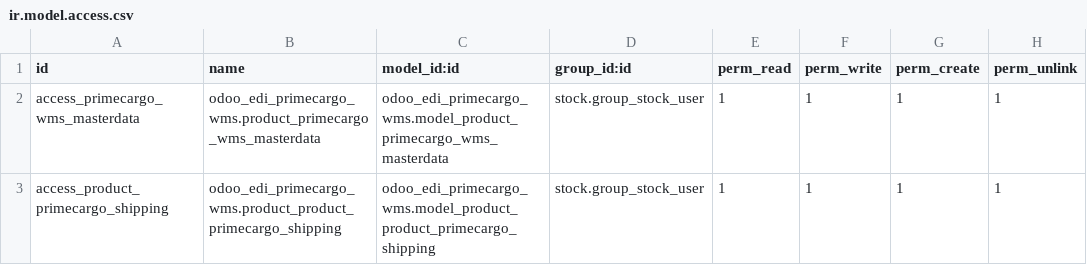
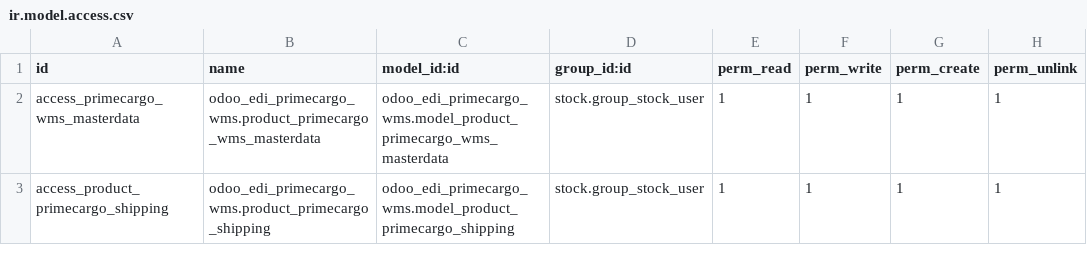
Before and after one commit to prominatedk/odoo_sh_prominatedk, a CSV file: odoo_edi_primecargo_wms/security/ir.model.access.csv, drawn as a sheet.

Commit message:
Fix access rights

```diff
--- a/odoo_edi_primecargo_wms/security/ir.model.access.csv
+++ b/odoo_edi_primecargo_wms/security/ir.model.access.csv
@@ -2,2 +2,2 @@ id,name,model_id:id,group_id:id,perm_read,perm_write,perm_create,perm_unlink
 access_primecargo_wms_masterdata,odoo_edi_primecargo_wms.product_primecargo_wms_masterdata,odoo_edi_primecargo_wms.model_product_primecargo_wms_masterdata,stock.group_stock_user,1,1,1,1
-access_product_primecargo_shipping,odoo_edi_primecargo_wms.product_product_primecargo_shipping,odoo_edi_primecargo_wms.model_product_product_primecargo_shipping,stock.group_stock_user,1,1,1,1
+access_product_primecargo_shipping,odoo_edi_primecargo_wms.product_primecargo_shipping,odoo_edi_primecargo_wms.model_product_primecargo_shipping,stock.group_stock_user,1,1,1,1
```
Also changed, not shown: 1 other file.
